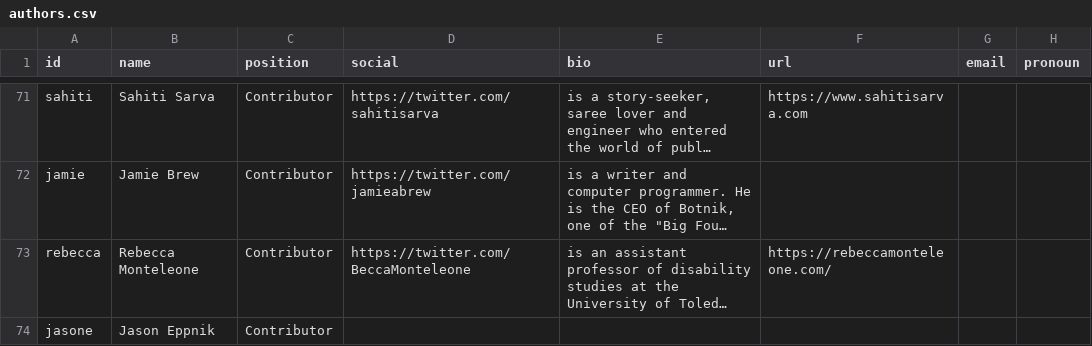
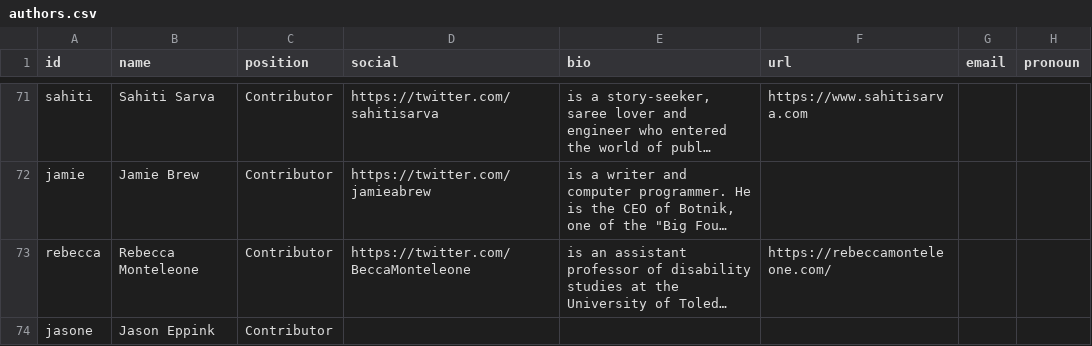
Before and after one commit to the-pudding/website, a CSV file: src/data/authors.csv, drawn as a sheet; only a part is shown, gaps mark what is left out; long unchanged cells end in …; the diff names each change by its address in the sheet, - before the commit and + after, or states it on an @@ line.

Commit message:
fix jason

```diff
--- a/src/data/authors.csv
+++ b/src/data/authors.csv
-B74 (name): Jason Eppnik
+B74 (name): Jason Eppink
```
